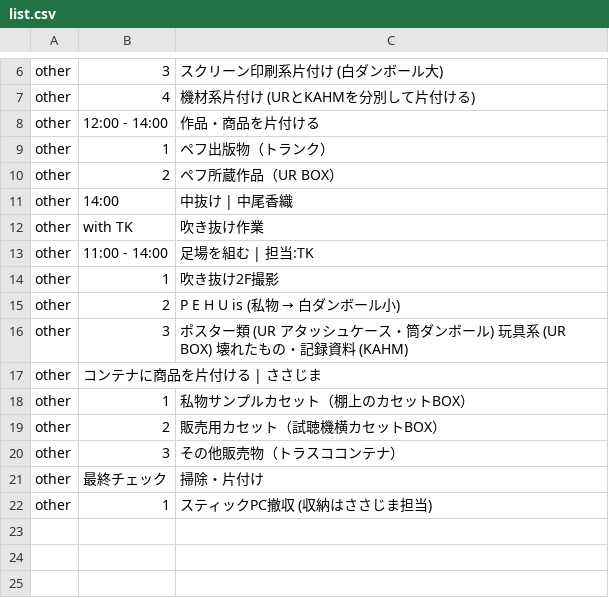
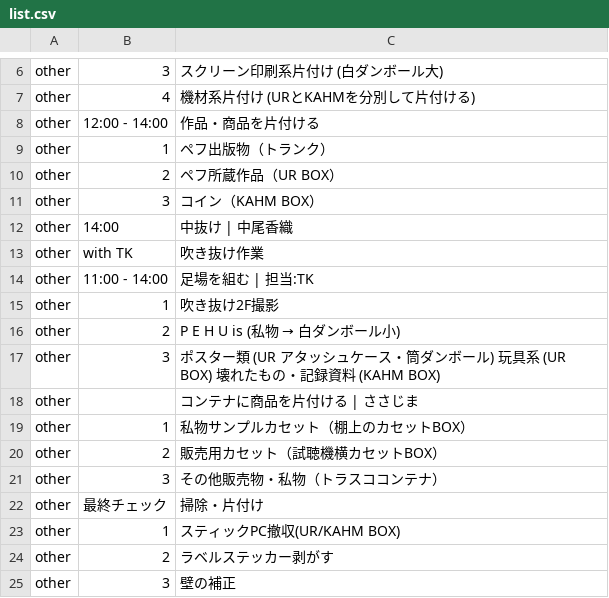
Before and after one commit to the-things-i-we-own/-, a CSV file: 3d/0822/list.csv, drawn as a sheet; only a part is shown, gaps mark what is left out.

Commit message:
Update list.csv

```diff
--- a/3d/0822/list.csv
+++ b/3d/0822/list.csv
@@ -10,2 +10,3 @@ other,1,ペフ出版物（トランク）,
 other,2,ペフ所蔵作品（UR BOX）,
+other,3,コイン（KAHM BOX）,
 other,14:00,中抜け | 中尾香織,
@@ -15,8 +16,10 @@ other,1,吹き抜け2F撮影,
 other,2,P E H U is (私物 → 白ダンボール小),
-other,3,ポスター類 (UR アタッシュケース・筒ダンボール) 玩具系 (UR BOX) 壊れたもの・記録資料 (KAHM),
-other,コンテナに商品を片付ける | ささじま,
+other,3,ポスター類 (UR アタッシュケース・筒ダンボール) 玩具系 (UR BOX) 壊れたもの・記録資料 (KAHM BOX),
+other,,コンテナに商品を片付ける | ささじま,
 other,1,私物サンプルカセット（棚上のカセットBOX）,
 other,2,販売用カセット（試聴機横カセットBOX）,
-other,3,その他販売物（トラスココンテナ）,
+other,3,その他販売物・私物（トラスココンテナ）,
 other,最終チェック,掃除・片付け,
-other,1,スティックPC撤収 (収納はささじま担当),
+other,1,スティックPC撤収(UR/KAHM BOX) ,
+other,2,ラベルステッカー剥がす,
+other,3,壁の補正,
```
